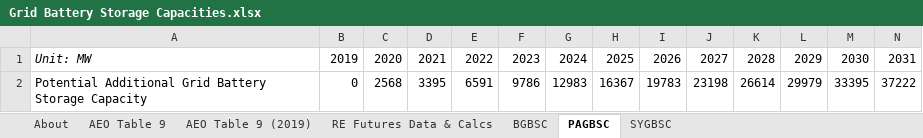
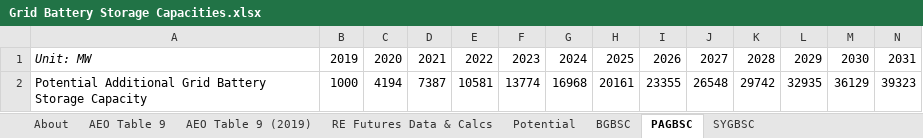
Before and after one commit to EnergyInnovation/eps-minnesota, an Excel workbook: InputData/elec/GBSC/Grid Battery Storage Capacities.xlsx, sheet PAGBSC, drawn as a sheet; only a part is shown; values as stored, in another font and other column widths than the file's, no borders; removed rows and columns are numbered as before the commit, all else as after; rows hold the shown columns only; the diff names each change by its address in the sheet, - before the commit and + after, or states it on an @@ line.

Commit message:
Updates to GBSC, BPEiC, PERAC, and newest MDL version from US model

```diff
--- a/InputData/elec/GBSC/Grid Battery Storage Capacities.xlsx (sheet PAGBSC)
+++ b/InputData/elec/GBSC/Grid Battery Storage Capacities.xlsx (sheet PAGBSC)
+sheet tab: Potential
-row 2: Potential Additional Grid Battery Storage Capacity | 0 | 2568 | 3395 | 6591 | 9786 | 12983 | 16367 | 19783 | 23198 | 26614 | 29979 | 33395 | 37222
+row 2: Potential Additional Grid Battery Storage Capacity | 1000 | 4194 | 7387 | 10581 | 13774 | 16968 | 20161 | 23355 | 26548 | 29742 | 32935 | 36129 | 39323
```
Also changed, not shown: InputData/CSV Export Tool.xlsm, InputData/land/BLAPE/BAU LULUCF Anthro Pollutant Emis.xlsx, 16 other files.
